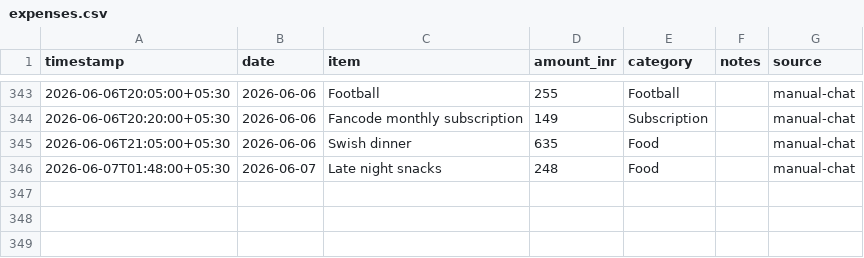
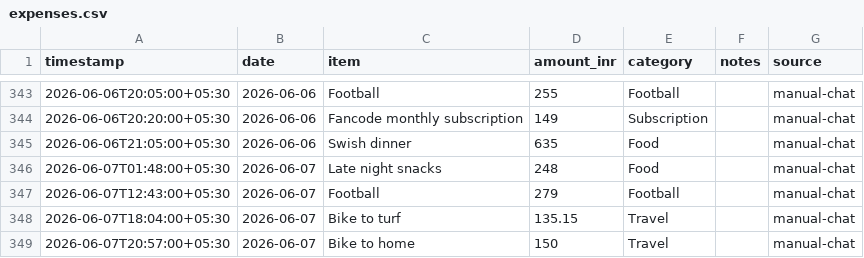
Before and after one commit to Sukrittt/envelope, a CSV file: data/expenses.csv, drawn as a sheet; only a part is shown, gaps mark what is left out.

Commit message:
Log expenses: football, bike to turf, bike to home

```diff
--- a/data/expenses.csv
+++ b/data/expenses.csv
@@ -346 +346,4 @@ timestamp,date,item,amount_inr,category,notes,source
 2026-06-07T01:48:00+05:30,2026-06-07,Late night snacks,248,Food,,manual-chat
+2026-06-07T12:43:00+05:30,2026-06-07,Football,279,Football,,manual-chat
+2026-06-07T18:04:00+05:30,2026-06-07,Bike to turf,135.15,Travel,,manual-chat
+2026-06-07T20:57:00+05:30,2026-06-07,Bike to home,150,Travel,,manual-chat
```
Also changed, not shown: productivity/expenses.csv, public/productivity/expenses.csv, 1 other file.
